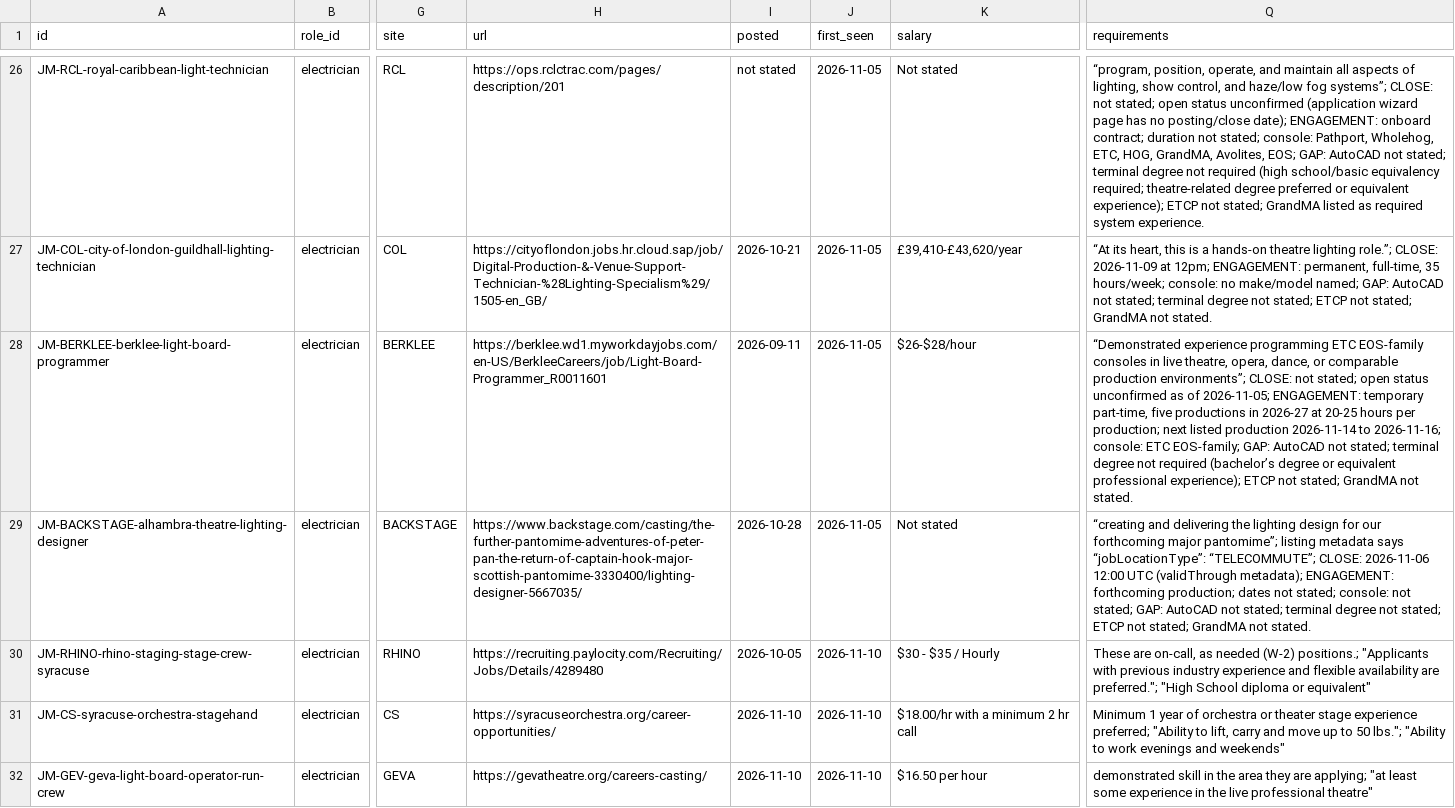
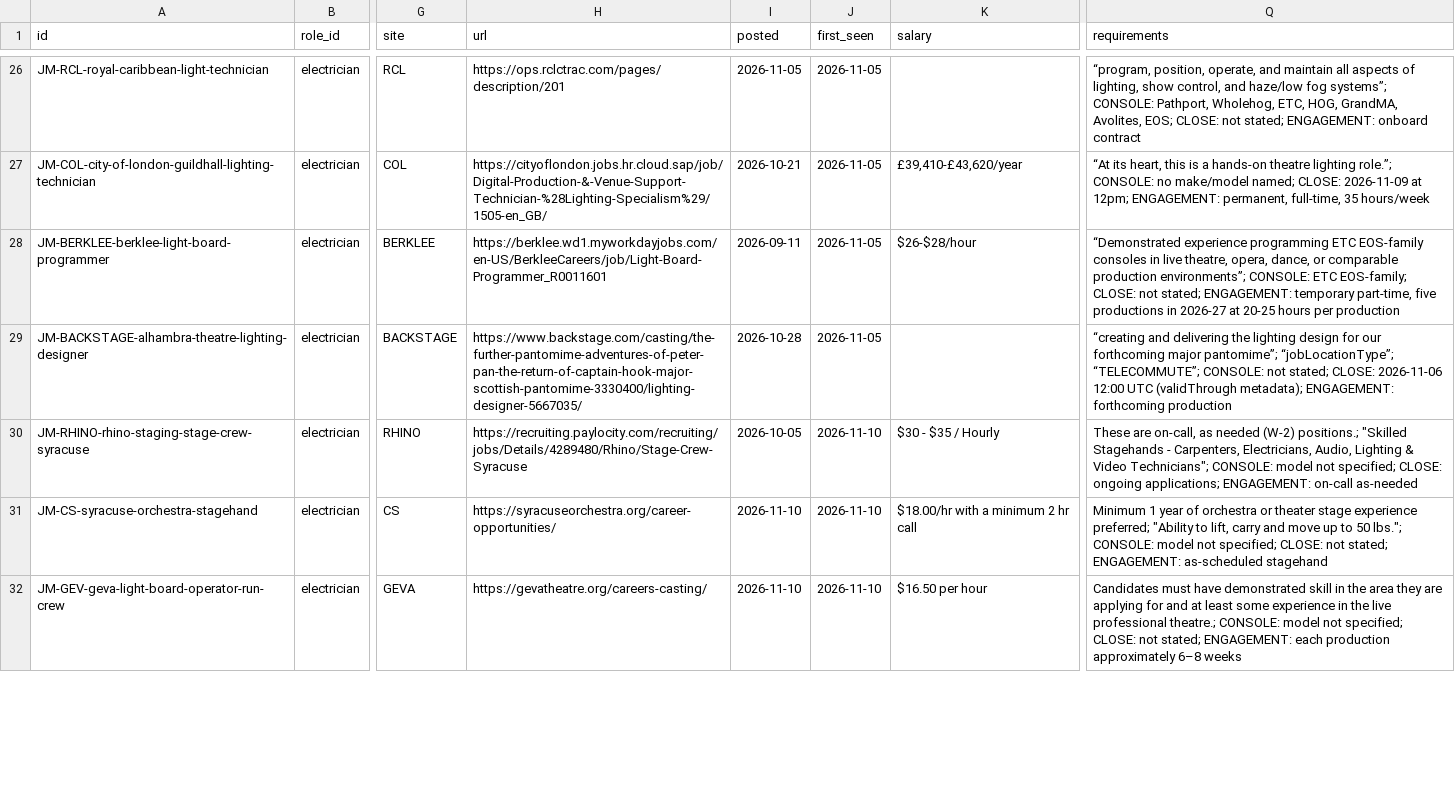
Before and after one commit to mawizorek/ClickUp_apps, a TSV file: routines/job-market-state/electrician.tsv, drawn as a sheet; only a part is shown, gaps mark what is left out; the diff covers the shown part only; the diff names each change by its address in the sheet, - before the commit and + after, or states it on an @@ line.

Commit message:
data(job-market): 2026-11-14 10:56 ET — electrician, 52 live, +7 -0

```diff
--- a/routines/job-market-state/electrician.tsv
+++ b/routines/job-market-state/electrician.tsv
-I26 (posted): not stated
+I26 (posted): 2026-11-05
-K26 (salary): Not stated
+K26 (salary): (empty)
-Q26 (requirements): …fog systems”; CLOSE: not stated; open status unconfirmed (application wizard page has no posting/close date); ENGAGEMENT: onboard contract; duration not stated; console: Pathport, Wholehog, ETC, HOG, GrandMA, Avolites, EOS; GAP: AutoCAD not stated; terminal degree not required (high school/basic equivalency required; theatre-related degree preferred or equivalent experience); ETCP not stated; GrandMA listed as required system experience.
+Q26 (requirements): …fog systems”; CONSOLE: Pathport, Wholehog, ETC, HOG, GrandMA, Avolites, EOS; CLOSE: not stated; ENGAGEMENT: onboard contract
-Q27 (requirements): …lighting role.”; CLOSE: 2026-11-09 at 12pm; ENGAGEMENT: permanent, full-time, 35 hours/week; console: no make/model named; GAP: AutoCAD not stated; terminal degree not stated; ETCP not stated; GrandMA not stated.
+Q27 (requirements): …lighting role.”; CONSOLE: no make/model named; CLOSE: 2026-11-09 at 12pm; ENGAGEMENT: permanent, full-time, 35 hours/week
-Q28 (requirements): …production environments”; CLOSE: not stated; open status unconfirmed as of 2026-11-05; ENGAGEMENT: temporary part-time, five productions in 2026-27 at 20-25 hours per production; next listed production 2026-11-14 to 2026-11-16; console: ETC EOS-family; GAP: AutoCAD not stated; terminal degree not required (bachelor’s degree or equivalent professional experience); ETCP not stated; GrandMA not stated.
+Q28 (requirements): …production environments”; CONSOLE: ETC EOS-family; CLOSE: not stated; ENGAGEMENT: temporary part-time, five productions in 2026-27 at 20-25 hours per production
-K29 (salary): Not stated
+K29 (salary): (empty)
-Q29 (requirements): …major pantomime”; listing metadata says “jobLocationType”: “TELECOMMUTE”; CLOSE: 2026-11-06 12:00 UTC (validThrough metadata); ENGAGEMENT: forthcoming production; dates not stated; console: not stated; GAP: AutoCAD not stated; terminal degree not stated; ETCP not stated; GrandMA not stated.
+Q29 (requirements): …major pantomime”; “jobLocationType”; “TELECOMMUTE”; CONSOLE: not stated; CLOSE: 2026-11-06 12:00 UTC (validThrough metadata); ENGAGEMENT: forthcoming production
-H30 (url): https://recruiting.paylocity.com/Recruiting/Jobs/Details/4289480
+H30 (url): https://recruiting.paylocity.com/recruiting/jobs/Details/4289480/Rhino/Stage-Crew-Syracuse
-Q30 (requirements): …(W-2) positions.; "Applicants with previous industry experience and flexible availability are preferred."; "High School diploma or equivalent"
+Q30 (requirements): …(W-2) positions.; "Skilled Stagehands - Carpenters, Electricians, Audio, Lighting & Video Technicians"; CONSOLE: model not specified; CLOSE: ongoing applications; ENGAGEMENT: on-call as-needed
-Q31 (requirements): …50 lbs."; "Ability to work evenings and weekends"
+Q31 (requirements): …50 lbs."; CONSOLE: model not specified; CLOSE: not stated; ENGAGEMENT: as-scheduled stagehand
-Q32 (requirements): demonstrated skill in the area they are applying; "at least some experience in the live professional theatre"
+Q32 (requirements): Candidates must have demonstrated skill in the area they are applying for and at least some experience in the live professional theatre.; CONSOLE: model not specified; CLOSE: not stated; ENGAGEMENT: each production approximately 6–8 weeks
```
Also changed, not shown: 7 added rows and 72 edited cells elsewhere in this file.
